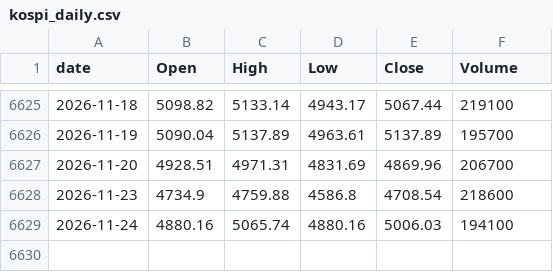
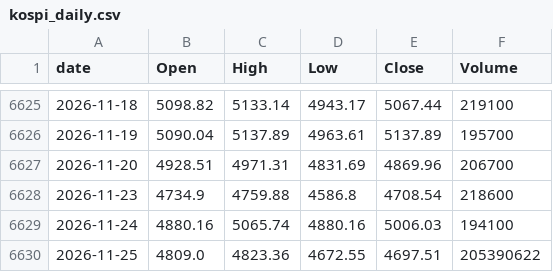
Before and after one commit to lifeisgreathehe-cyber/kospi-data, a CSV file: data/kospi_daily.csv, drawn as a sheet; only a part is shown, gaps mark what is left out; the diff names each change by its address in the sheet, - before the commit and + after, or states it on an @@ line.

```diff
--- a/data/kospi_daily.csv
+++ b/data/kospi_daily.csv
+row 6630: 2026-11-25 | 4809.0 | 4823.36 | 4672.55 | 4697.51 | 205390622
```
Also changed, not shown: data/kosdaq_daily.csv.
